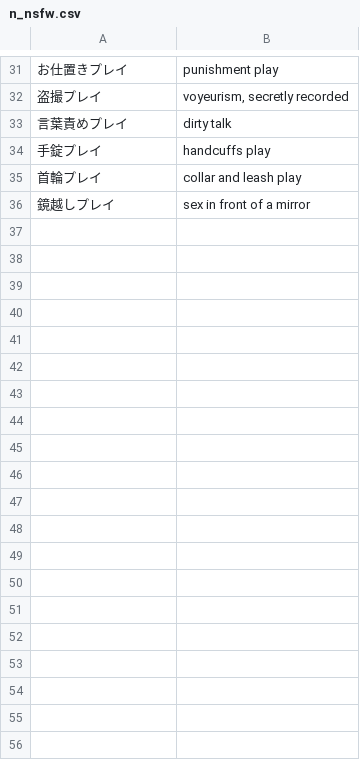
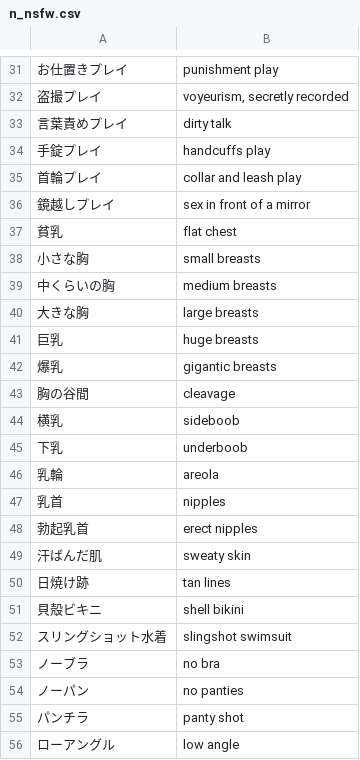
Before and after one commit to mistraparutenaste/AnimaI_0.3.1, a CSV file: csv/n_nsfw.csv, drawn as a sheet; only a part is shown, gaps mark what is left out; the diff covers the shown part only; the diff names each change by its address in the sheet, - before the commit and + after, or states it on an @@ line.

```diff
--- a/csv/n_nsfw.csv
+++ b/csv/n_nsfw.csv
+row 37: 貧乳 | flat chest
+row 38: 小さな胸 | small breasts
+row 39: 中くらいの胸 | medium breasts
+row 40: 大きな胸 | large breasts
+row 41: 巨乳 | huge breasts
+row 42: 爆乳 | gigantic breasts
+row 43: 胸の谷間 | cleavage
+row 44: 横乳 | sideboob
+row 45: 下乳 | underboob
+row 46: 乳輪 | areola
+row 47: 乳首 | nipples
+row 48: 勃起乳首 | erect nipples
+row 49: 汗ばんだ肌 | sweaty skin
+row 50: 日焼け跡 | tan lines
+row 51: 貝殻ビキニ | shell bikini
+row 52: スリングショット水着 | slingshot swimsuit
+row 53: ノーブラ | no bra
+row 54: ノーパン | no panties
+row 55: パンチラ | panty shot
+row 56: ローアングル | low angle
```
Also changed, not shown: 13 added rows elsewhere in this file, 3 other files.
